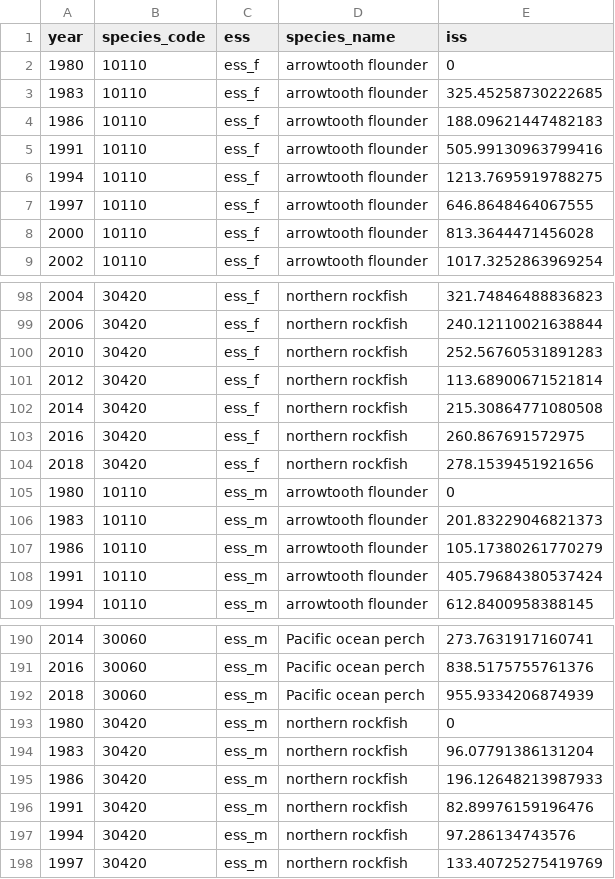
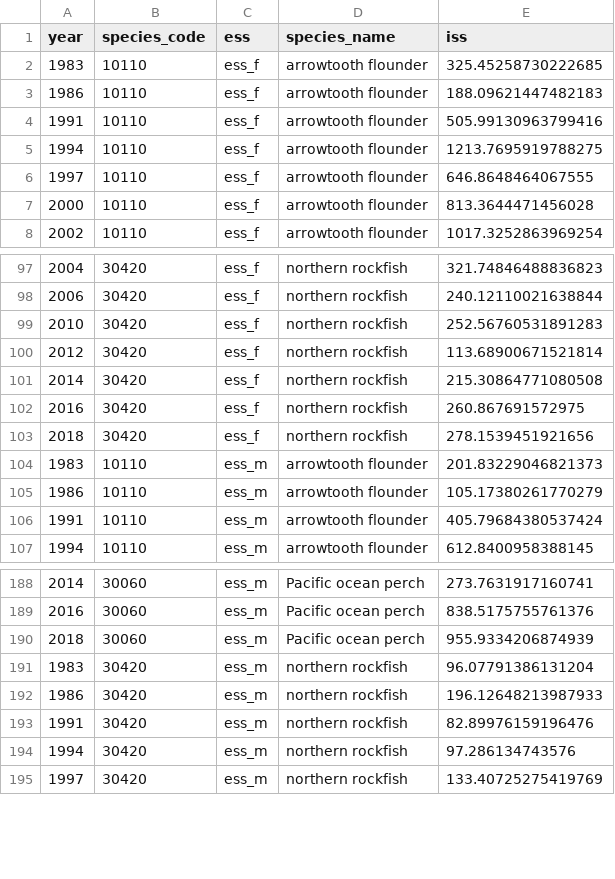
Before and after one commit to BenWilliams-NOAA/swo-tech-age, a CSV file: output/ai/iss_sz.csv, drawn as a sheet; only a part is shown, gaps mark what is left out; the diff names each change by its address in the sheet, - before the commit and + after, or states it on an @@ line.

```diff
--- a/output/ai/iss_sz.csv
+++ b/output/ai/iss_sz.csv
-row 2: 1980 | 10110 | ess_f | arrowtooth flounder | 0
-row 105: 1980 | 10110 | ess_m | arrowtooth flounder | 0
-row 193: 1980 | 30420 | ess_m | northern rockfish | 0
```
Also changed, not shown: output/ai/iss_ag.csv, output/goa/iss_ag.csv, 34 other files.
